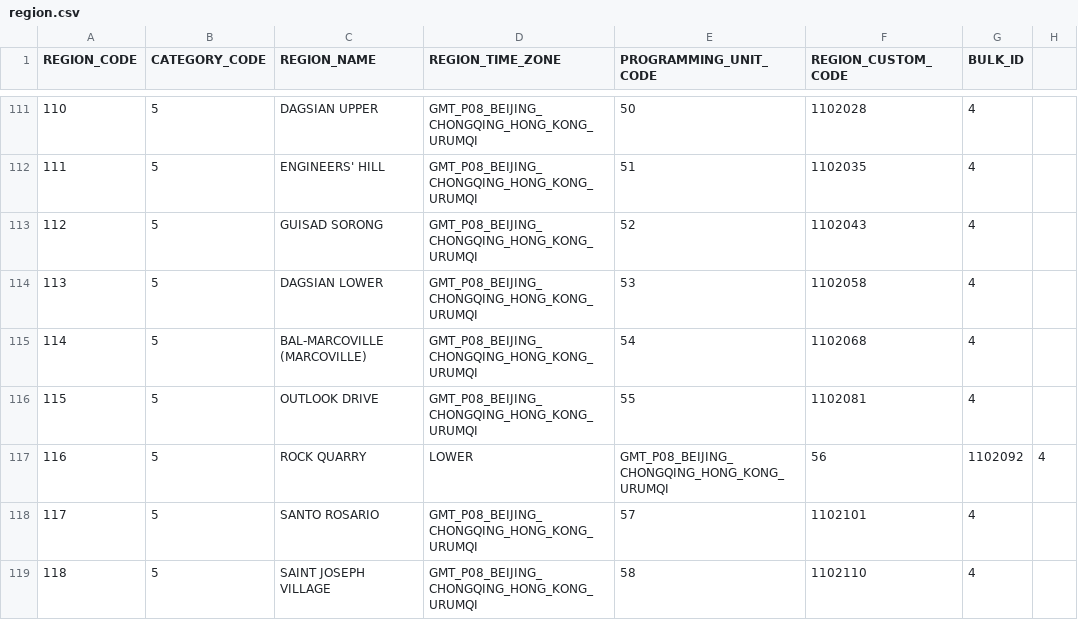
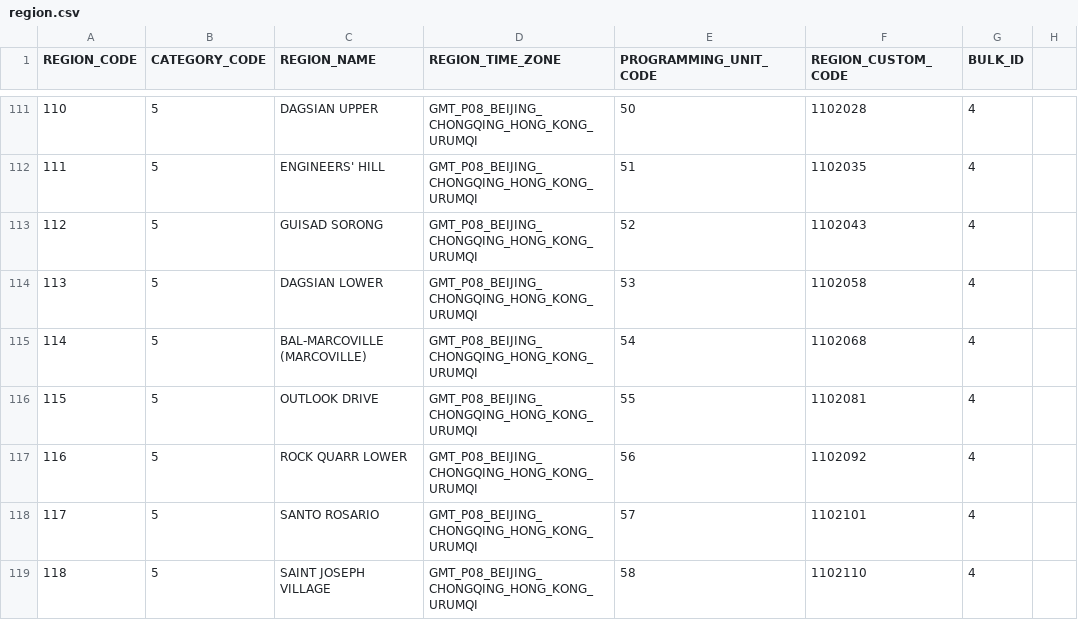
Before and after one commit to danielbastidas/RealTimePublicSiteV2, a CSV file: relational_data/region.csv, drawn as a sheet; only a part is shown, gaps mark what is left out.

Commit message:
Removing extra column

```diff
--- a/relational_data/region.csv
+++ b/relational_data/region.csv
@@ -116,3 +116,3 @@ REGION_CODE,CATEGORY_CODE,REGION_NAME,REGION_TIME_ZONE,PROGRAMMING_UNIT_CODE,REG
 115,5,OUTLOOK DRIVE,GMT_P08_BEIJING_CHONGQING_HONG_KONG_URUMQI,55,1102081,4
-116,5,ROCK QUARRY, LOWER,GMT_P08_BEIJING_CHONGQING_HONG_KONG_URUMQI,56,1102092,4
+116,5,ROCK QUARR LOWER,GMT_P08_BEIJING_CHONGQING_HONG_KONG_URUMQI,56,1102092,4
 117,5,SANTO ROSARIO,GMT_P08_BEIJING_CHONGQING_HONG_KONG_URUMQI,57,1102101,4
```
